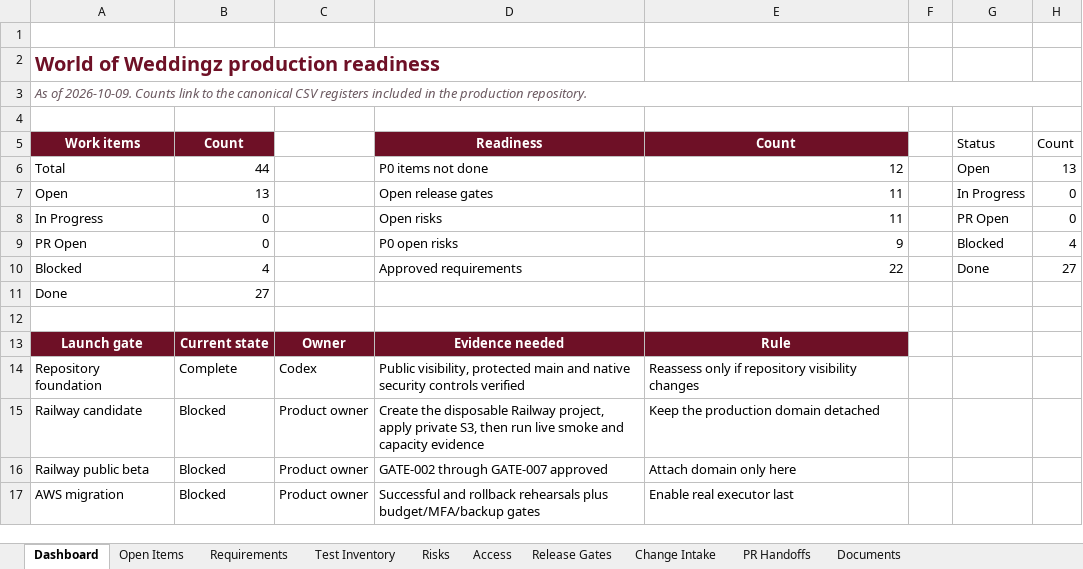
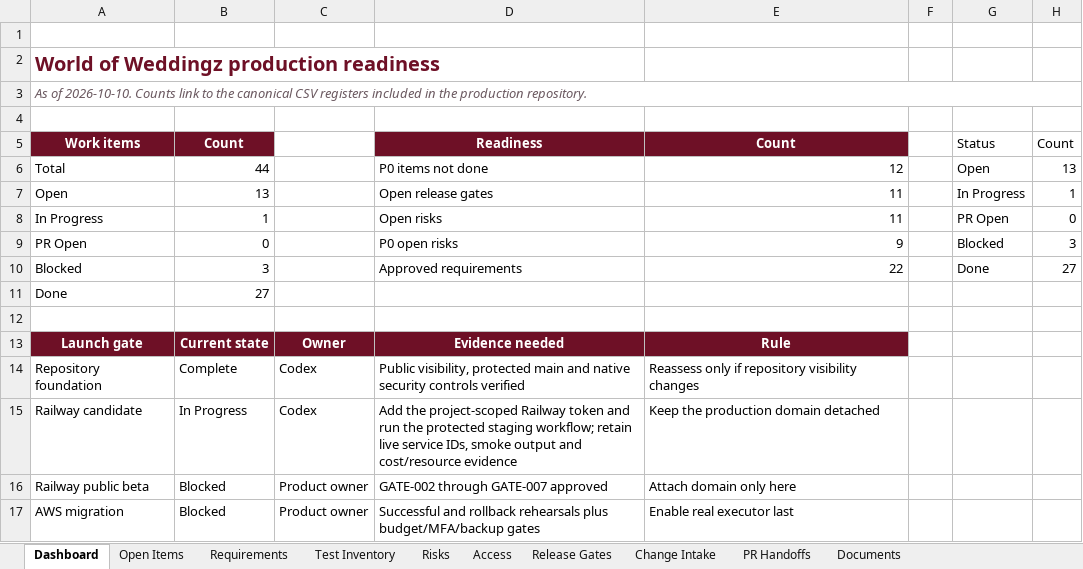
Before and after one commit to RohithTadiparti/world-of-weddingz-production, an Excel workbook: docs/tracking/production-readiness-tracker.xlsx, sheet Dashboard, drawn as a sheet; values as stored, in another font and other column widths than the file's, no borders; charts and pictures and conditional formats not drawn; the diff names each change by its address in the sheet, - before the commit and + after, or states it on an @@ line.

Commit message:
docs: record Railway staging validation

```diff
--- a/docs/tracking/production-readiness-tracker.xlsx (sheet Dashboard)
+++ b/docs/tracking/production-readiness-tracker.xlsx (sheet Dashboard)
-A3: As of 2026-10-09. Counts link…
+A3: As of 2026-10-10. Counts link…
-H7: 0
+H7: 1
-B8: 0
+B8: 1
-H9: 4
+H9: 3
-B10: 4
+B10: 3
-B15: Blocked
+B15: In Progress
-C15: Product owner
+C15: Codex
-D15: Create the disposable Railway project, apply private S3, then run live smoke and capacity evidence
+D15: Add the project-scoped Railway token and run the protected staging workflow; retain live service IDs, smoke output and cost/resource evidence
```
Also changed, not shown: sheet Open Items, sheet Test Inventory, charts or pictures, 5 other files.
